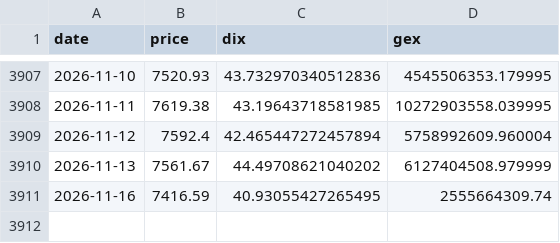
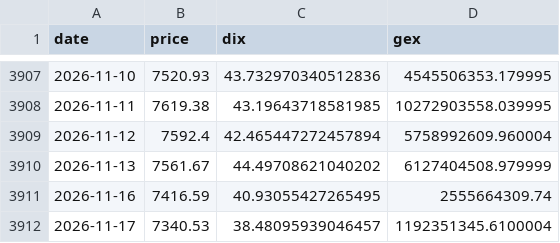
Before and after one commit to lzk00099/Buy-the-dip-tracker, a CSV file: cache/dix.csv, drawn as a sheet; only a part is shown, gaps mark what is left out; the diff names each change by its address in the sheet, - before the commit and + after, or states it on an @@ line.

```diff
--- a/cache/dix.csv
+++ b/cache/dix.csv
+row 3912: 2026-11-17 | 7340.53 | 38.48095939046457 | 1192351345.6100004
```
Also changed, not shown: cache/cboe_COR1M.csv, cache/cboe_DSPX.csv, 9 other files.
